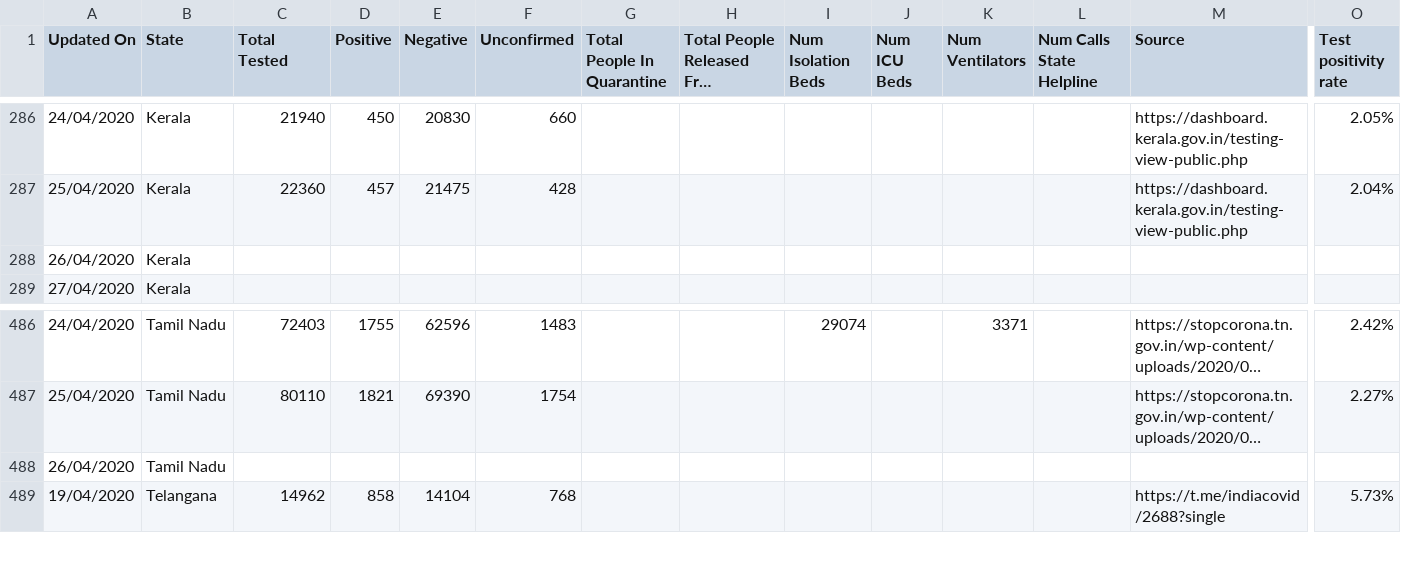
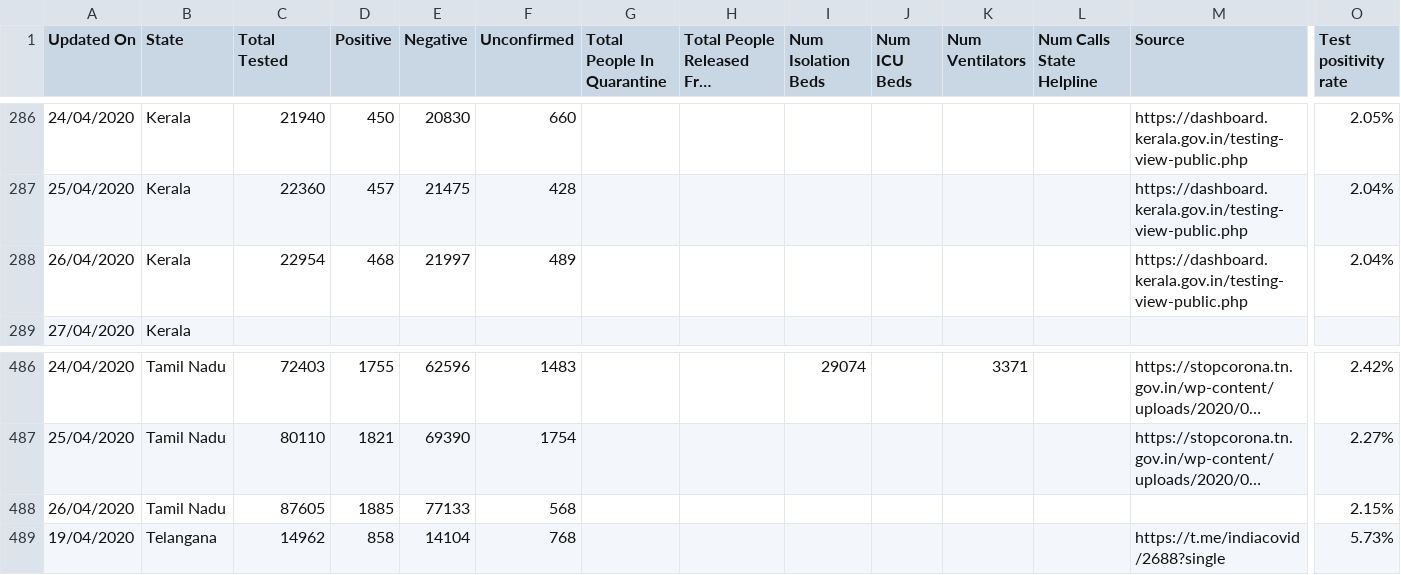
Before and after one commit to wanderingcoderr/api, a CSV file: csv/2020-04-26/statewise_tested_numbers_data.csv, drawn as a sheet; only a part is shown, gaps mark what is left out; long unchanged cells end in …; removed rows and columns are numbered as before the commit, all else as after; rows hold the shown columns only; the diff names each change by its address in the sheet, - before the commit and + after, or states it on an @@ line.

```diff
--- a/csv/2020-04-26/statewise_tested_numbers_data.csv
+++ b/csv/2020-04-26/statewise_tested_numbers_data.csv
-row 288: 26/04/2020 | Kerala
+row 288: 26/04/2020 | Kerala | 22954 | 468 | 21997 | 489 |  |  |  |  |  |  | https://dashboard.kerala.gov.in/testing-view-public.php | 2.04%
-row 488: 26/04/2020 | Tamil Nadu
+row 488: 26/04/2020 | Tamil Nadu | 87605 | 1885 | 77133 | 568 |  |  |  |  |  |  |  | 2.15%
```
Also changed, not shown: csv/2020-04-26/death_and_recovered.csv, csv/2020-04-26/death_and_recovered2.csv, 25 other files.
